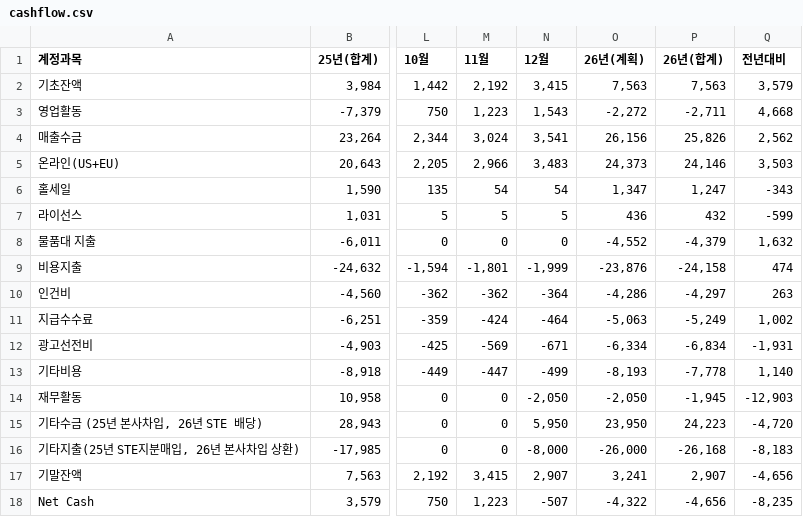
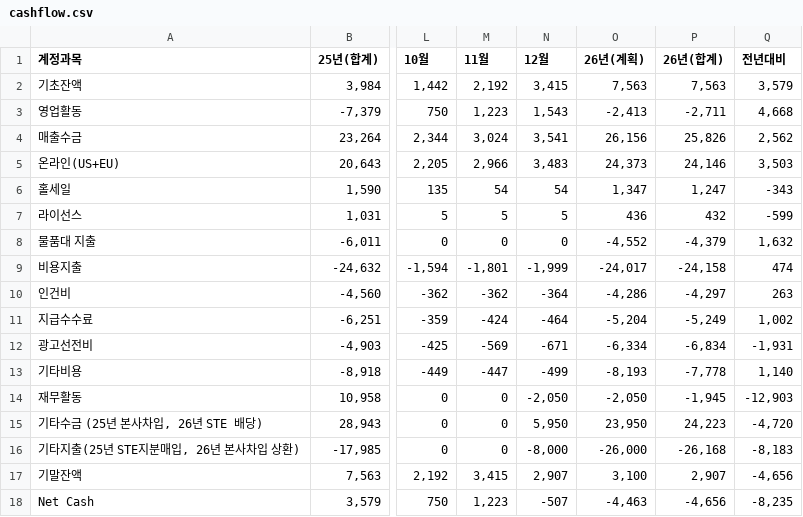
Before and after one commit to kyeongsoo88/stocashnew, a CSV file: public/data/cashflow.csv, drawn as a sheet; only a part is shown, gaps mark what is left out; the diff names each change by its address in the sheet, - before the commit and + after, or states it on an @@ line.

```diff
--- a/public/data/cashflow.csv
+++ b/public/data/cashflow.csv
-O3 (26년(계획)): -2,272
+O3 (26년(계획)): -2,413
-O9 (26년(계획)): -23,876
+O9 (26년(계획)): -24,017
-O11 (26년(계획)): -5,063
+O11 (26년(계획)): -5,204
-O17 (26년(계획)): 3,241
+O17 (26년(계획)): 3,100
-O18 (26년(계획)): -4,322
+O18 (26년(계획)): -4,463
```
